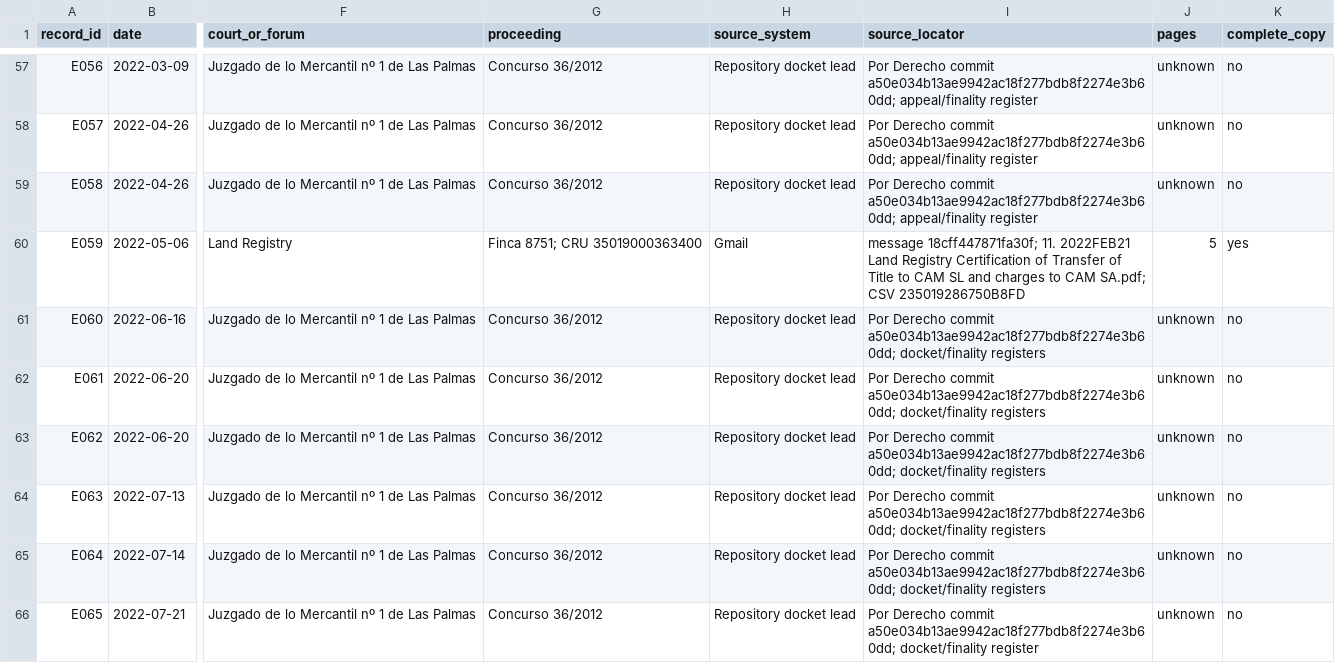
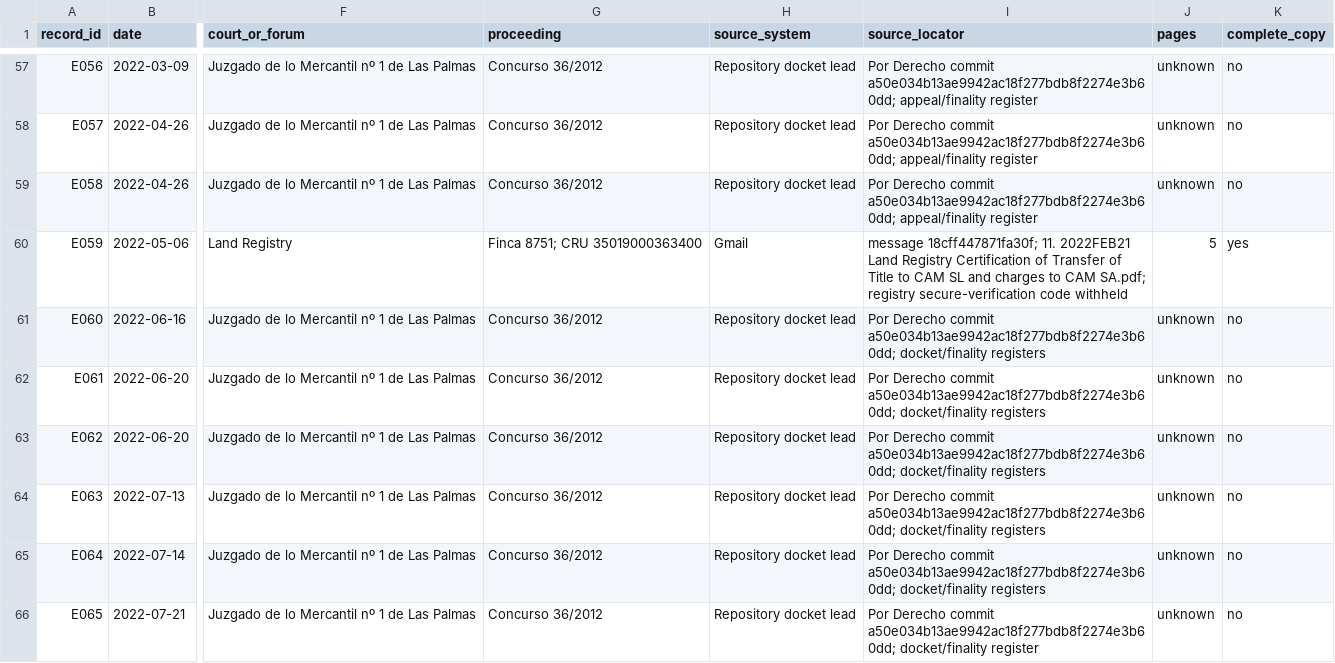
Before and after one commit to sbu001monterecco/por-derecho, a CSV file: archive/concurso36-primary-autos-21aug2026/FORENSIC_EVIDENCE_INDEX_CONCURSO_36_2012_21AUG2026.csv, drawn as a sheet; only a part is shown, gaps mark what is left out; the diff names each change by its address in the sheet, - before the commit and + after, or states it on an @@ line.

```diff
--- a/archive/concurso36-primary-autos-21aug2026/FORENSIC_EVIDENCE_INDEX_CONCURSO_36_2012_21AUG2026.csv
+++ b/archive/concurso36-primary-autos-21aug2026/FORENSIC_EVIDENCE_INDEX_CONCURSO_36_2012_21AUG2026.csv
-I60 (source_locator): …CAM SA.pdf; CSV 235019286750B8FD
+I60 (source_locator): …CAM SA.pdf; registry secure-verification code withheld
```
Also changed, not shown: archive/CONCURSO_36_2012_JUDICIAL_LAJ_ACTS_MASTER_REGISTER_17AUG2026.csv, 10 other files.
